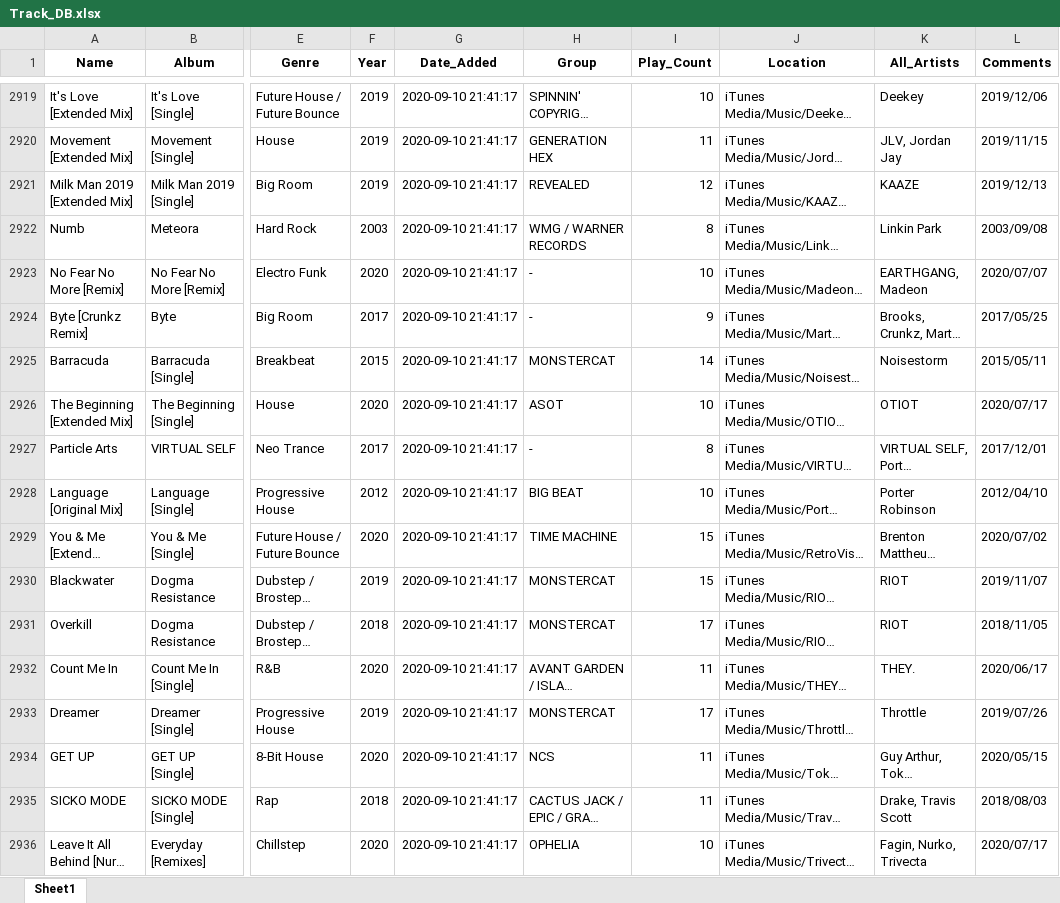
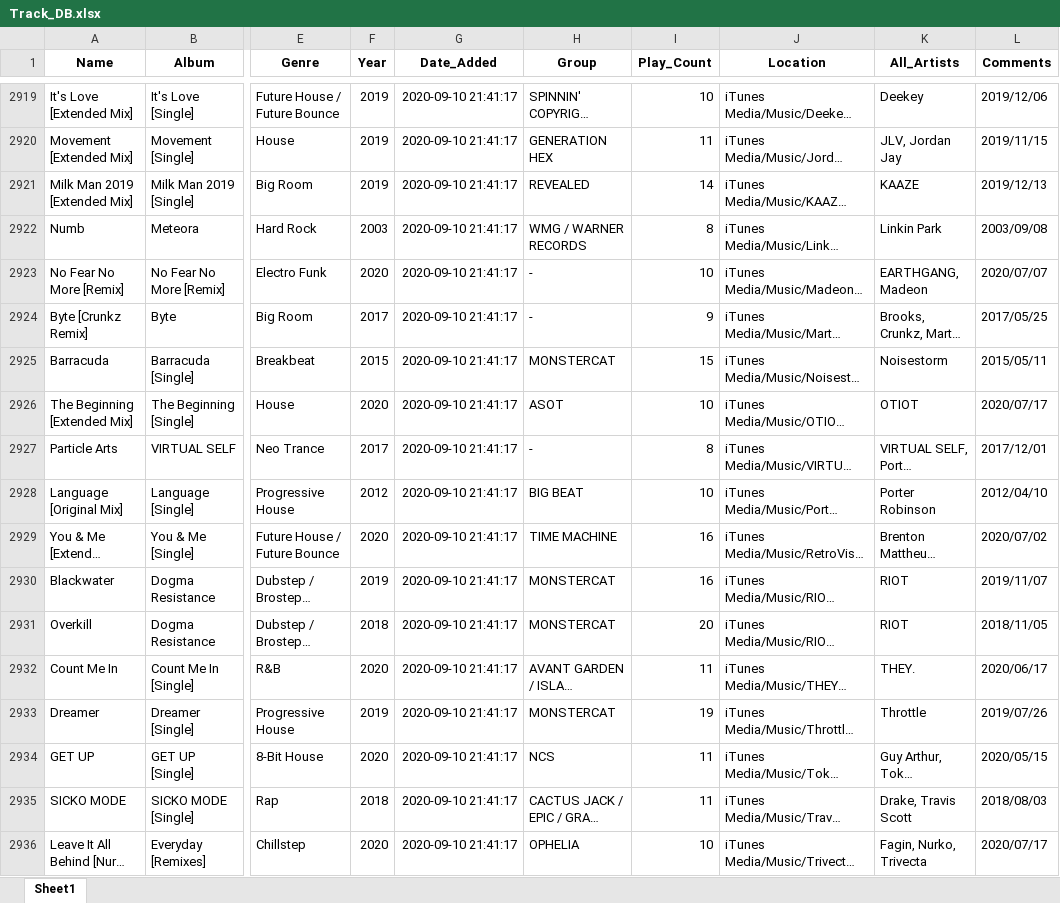
Before and after one commit to Dyl-M/reco_itunes_lib, an Excel workbook: Track_DB.xlsx, sheet Sheet1, drawn as a sheet; only a part is shown, gaps mark what is left out; long unchanged cells end in …; values as stored, in another font and other column widths than the file's, no borders; the diff covers the shown part only; the diff names each change by its address in the sheet, - before the commit and + after, or states it on an @@ line.

```diff
--- a/Track_DB.xlsx (sheet Sheet1)
+++ b/Track_DB.xlsx (sheet Sheet1)
-I2921 (Play_Count): 12
+I2921 (Play_Count): 14
-I2925 (Play_Count): 14
+I2925 (Play_Count): 15
-I2929:I2930 (Play_Count): 15
+I2929:I2930 (Play_Count): 16
-I2931 (Play_Count): 17
+I2931 (Play_Count): 20
-I2933 (Play_Count): 17
+I2933 (Play_Count): 19
```
Also changed, not shown: 73 added rows and 418 edited cells elsewhere in this sheet, Artist_DB.xlsx, 6 other files.
